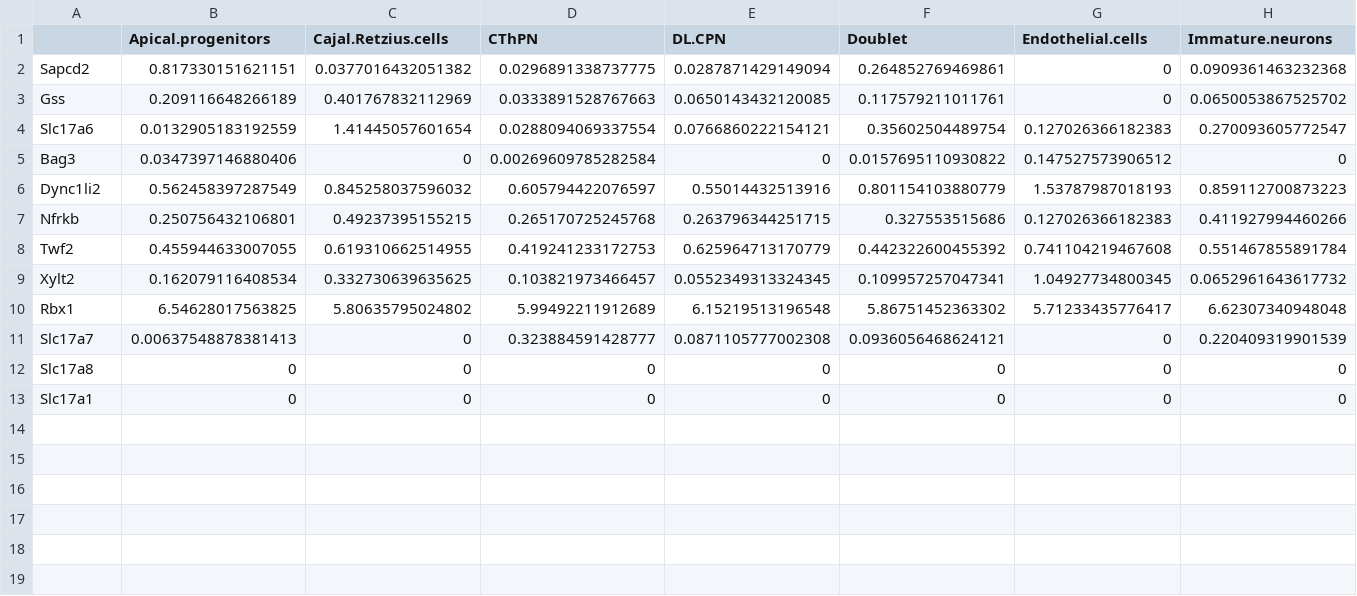
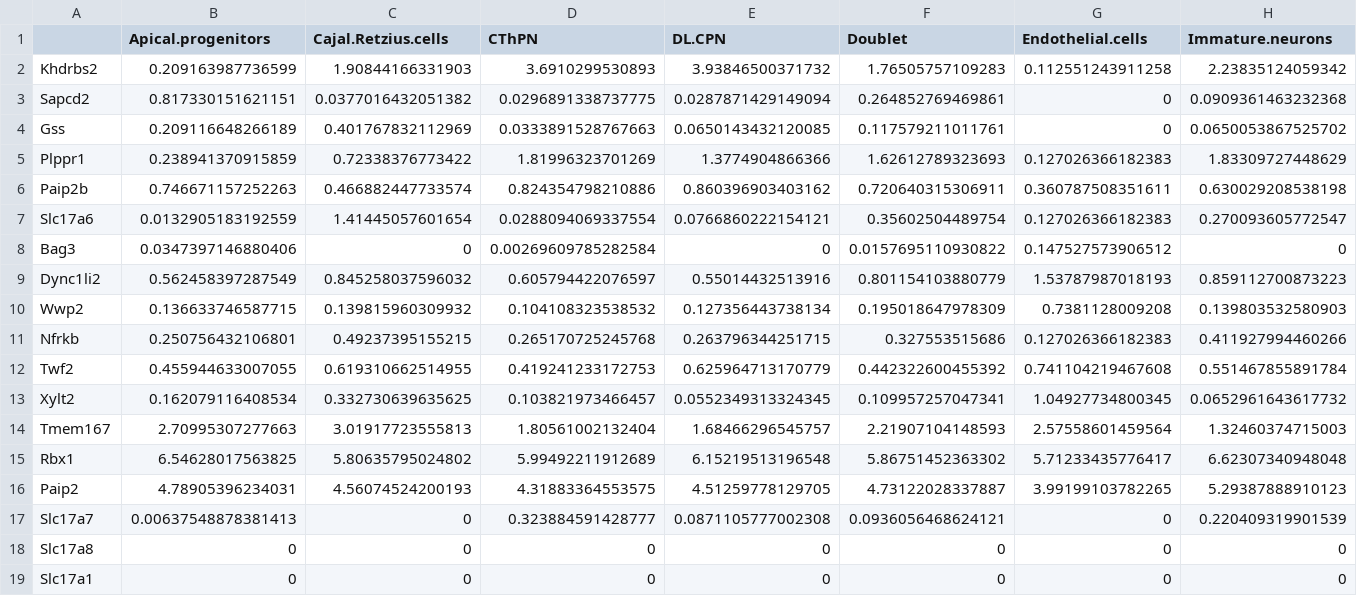
Before and after one commit to gracerichardson24/arlottargc, a CSV file: E15_average_expression_by_celltype.csv, drawn as a sheet; only a part is shown; rows hold the shown columns only; the diff names each change by its address in the sheet, - before the commit and + after, or states it on an @@ line.

Commit message:
updatesd gene list

```diff
--- a/E15_average_expression_by_celltype.csv
+++ b/E15_average_expression_by_celltype.csv
+row 2: Khdrbs2 | 0.209163987736599 | 1.90844166331903 | 3.6910299530893 | 3.93846500371732 | 1.76505757109283 | 0.112551243911258 | 2.23835124059342
+row 5: Plppr1 | 0.238941370915859 | 0.72338376773422 | 1.81996323701269 | 1.3774904866366 | 1.62612789323693 | 0.127026366182383 | 1.83309727448629
+row 6: Paip2b | 0.746671157252263 | 0.466882447733574 | 0.824354798210886 | 0.860396903403162 | 0.720640315306911 | 0.360787508351611 | 0.630029208538198
+row 10: Wwp2 | 0.136633746587715 | 0.139815960309932 | 0.104108323538532 | 0.127356443738134 | 0.195018647978309 | 0.7381128009208 | 0.139803532580903
+row 14: Tmem167 | 2.70995307277663 | 3.01917723555813 | 1.80561002132404 | 1.68466296545757 | 2.21907104148593 | 2.57558601459564 | 1.32460374715003
+row 16: Paip2 | 4.78905396234031 | 4.56074524200193 | 4.31883364553575 | 4.51259778129705 | 4.73122028337887 | 3.99199103782265 | 5.29387888910123
```
Also changed, not shown: E15_AP_candidate_expression_table.csv, 2 other files.
